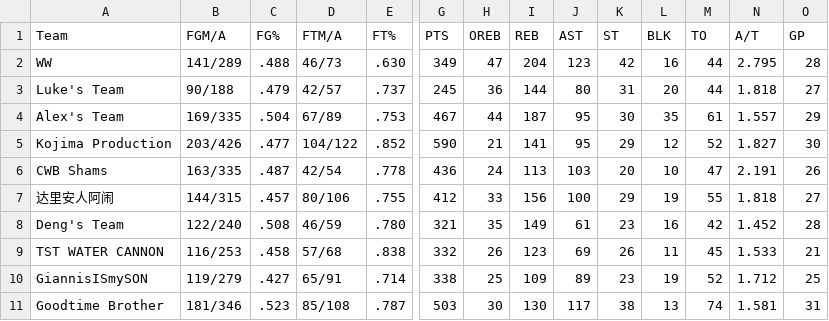
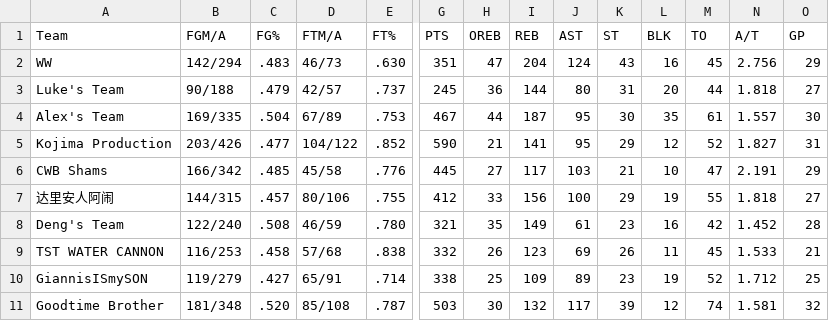
Before and after one commit to williamww19/fantasy, a CSV file: data/league_13648/weekly_stats/week_08.csv, drawn as a sheet; only a part is shown, gaps mark what is left out; the diff covers the shown part only; the diff names each change by its address in the sheet, - before the commit and + after, or states it on an @@ line.

```diff
--- a/data/league_13648/weekly_stats/week_08.csv
+++ b/data/league_13648/weekly_stats/week_08.csv
-B2 (FGM/A): 141/289
+B2 (FGM/A): 142/294
-C2 (FG%): .488
+C2 (FG%): .483
-G2 (PTS): 349
+G2 (PTS): 351
-J2 (AST): 123
+J2 (AST): 124
-K2 (ST): 42
+K2 (ST): 43
-M2 (TO): 44
+M2 (TO): 45
-N2 (A/T): 2.795
+N2 (A/T): 2.756
-O2 (GP): 28
+O2 (GP): 29
-O4 (GP): 29
+O4 (GP): 30
-O5 (GP): 30
+O5 (GP): 31
-B6 (FGM/A): 163/335
+B6 (FGM/A): 166/342
-C6 (FG%): .487
+C6 (FG%): .485
-D6 (FTM/A): 42/54
+D6 (FTM/A): 45/58
-E6 (FT%): .778
+E6 (FT%): .776
-G6 (PTS): 436
+G6 (PTS): 445
-H6 (OREB): 24
+H6 (OREB): 27
-I6 (REB): 113
+I6 (REB): 117
-K6 (ST): 20
+K6 (ST): 21
-O6 (GP): 26
+O6 (GP): 29
-B11 (FGM/A): 181/346
+B11 (FGM/A): 181/348
-C11 (FG%): .523
+C11 (FG%): .520
-I11 (REB): 130
+I11 (REB): 132
-K11 (ST): 38
+K11 (ST): 39
-L11 (BLK): 13
+L11 (BLK): 12
-O11 (GP): 31
+O11 (GP): 32
```
Also changed, not shown: 23 edited cells elsewhere in this file, data/league_13648/weekly_summary/week_08.csv, data/league_33203/weekly_stats/week_08.csv, 4 other files.
